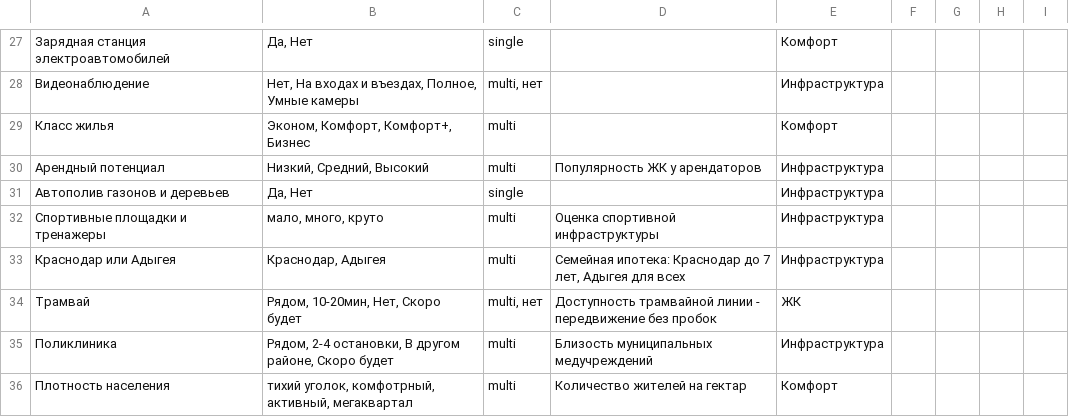
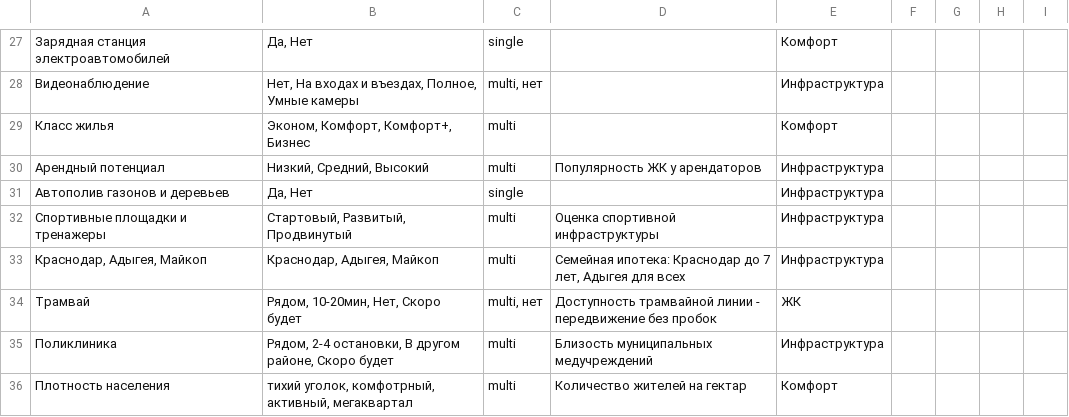
Before and after one commit to Rulees/gitopsv2, a CSV file: projects/home/nginx/frontend/public/data/filters.csv, drawn as a sheet; only a part is shown, gaps mark what is left out; the diff covers the shown part only.

```diff
--- a/projects/home/nginx/frontend/public/data/filters.csv
+++ b/projects/home/nginx/frontend/public/data/filters.csv
@@ -31,4 +31,4 @@
 Автополив газонов и деревьев,"Да, Нет",single,,Инфраструктура
-Спортивные площадки и тренажеры,"мало, много, круто",multi,Оценка спортивной инфраструктуры,Инфраструктура
-Краснодар или Адыгея,"Краснодар, Адыгея",multi,"Семейная ипотека: Краснодар до 7 лет, Адыгея для всех",Инфраструктура
+Спортивные площадки и тренажеры,"Стартовый, Развитый, Продвинутый",multi,Оценка спортивной инфраструктуры,Инфраструктура
+"Краснодар, Адыгея, Майкоп", "Краснодар, Адыгея, Майкоп",multi,"Семейная ипотека: Краснодар до 7 лет, Адыгея для всех",Инфраструктура
 Трамвай,"Рядом, 10-20мин, Нет, Скоро будет","multi, нет",Доступность трамвайной линии - передвижение без пробок,ЖК
```
Also changed, not shown: 5 added rows and 9 edited cells elsewhere in this file, projects/home_serverless/home_serverless/frontend/public/data/filters.csv, 8 other files.
